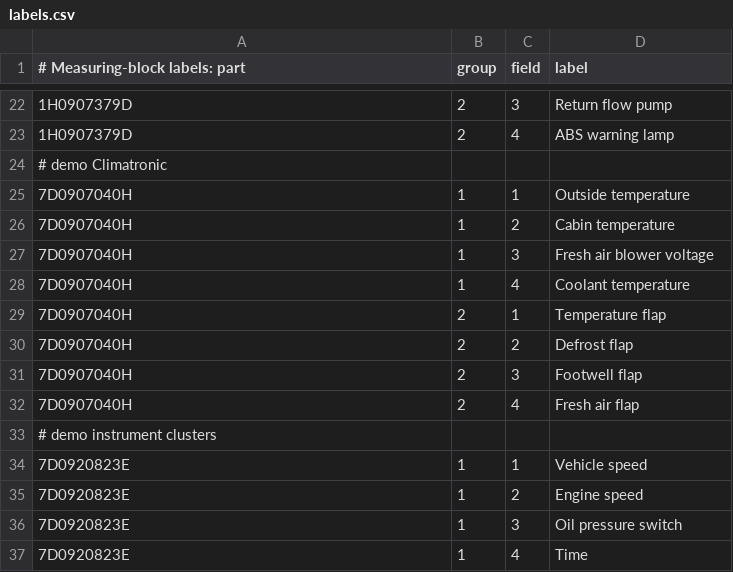
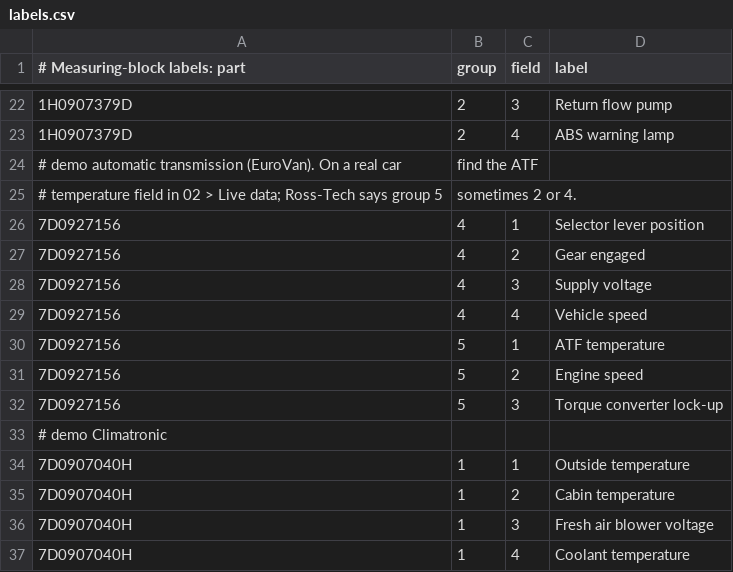
Before and after one commit to wierzbickimc-prog/ESP32-VAG-Scanner, a CSV file: assets/labels.csv, drawn as a sheet; only a part is shown, gaps mark what is left out; the shorter side is filled out with more unchanged rows; the diff names each change by its address in the sheet, - before the commit and + after, or states it on an @@ line.

```diff
--- a/assets/labels.csv
+++ b/assets/labels.csv
+row 24: # demo automatic transmission (EuroVan). On a real car | find the ATF
+row 25: # temperature field in 02 > Live data; Ross-Tech says group 5 | sometimes 2 or 4.
+row 26: 7D0927156 | 4 | 1 | Selector lever position
+row 27: 7D0927156 | 4 | 2 | Gear engaged
+row 28: 7D0927156 | 4 | 3 | Supply voltage
+row 29: 7D0927156 | 4 | 4 | Vehicle speed
+row 30: 7D0927156 | 5 | 1 | ATF temperature
+row 31: 7D0927156 | 5 | 2 | Engine speed
+row 32: 7D0927156 | 5 | 3 | Torque converter lock-up
```
Also changed, not shown: mac/Sources/ESP32VAGScanner/Resources/labels.csv, 24 other files.
